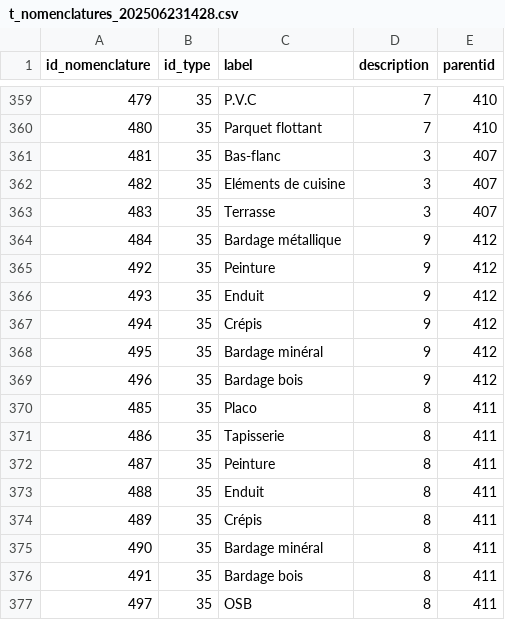
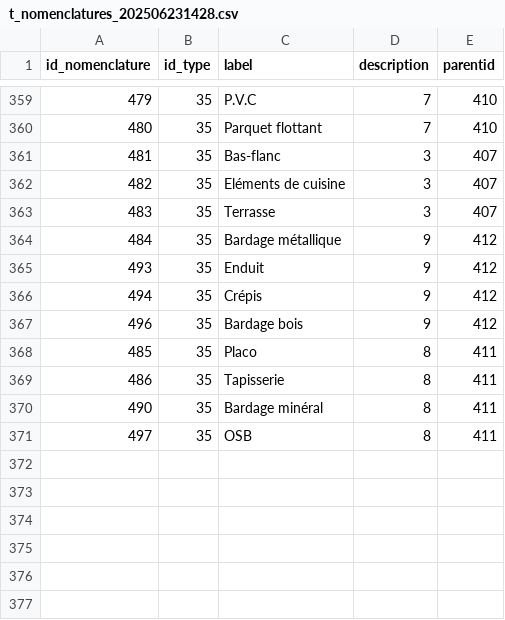
Before and after one commit to PnEcrins/Patrimoine-bati, a CSV file: csv/t_nomenclatures_202506231428.csv, drawn as a sheet; only a part is shown, gaps mark what is left out.

```diff
--- a/csv/t_nomenclatures_202506231428.csv
+++ b/csv/t_nomenclatures_202506231428.csv
@@ -364,6 +364,4 @@
 484,35,Bardage métallique,"9","412"
-492,35,Peinture,"9","412"
 493,35,Enduit,"9","412"
 494,35,Crépis,"9","412"
-495,35,Bardage minéral,"9","412"
 496,35,Bardage bois,"9","412"
@@ -371,7 +369,3 @@
 486,35,Tapisserie,"8","411"
-487,35,Peinture,"8","411"
-488,35,Enduit,"8","411"
-489,35,Crépis,"8","411"
 490,35,Bardage minéral,"8","411"
-491,35,Bardage bois,"8","411"
 497,35,OSB,"8","411"
```
Also changed, not shown: 4 other files.
